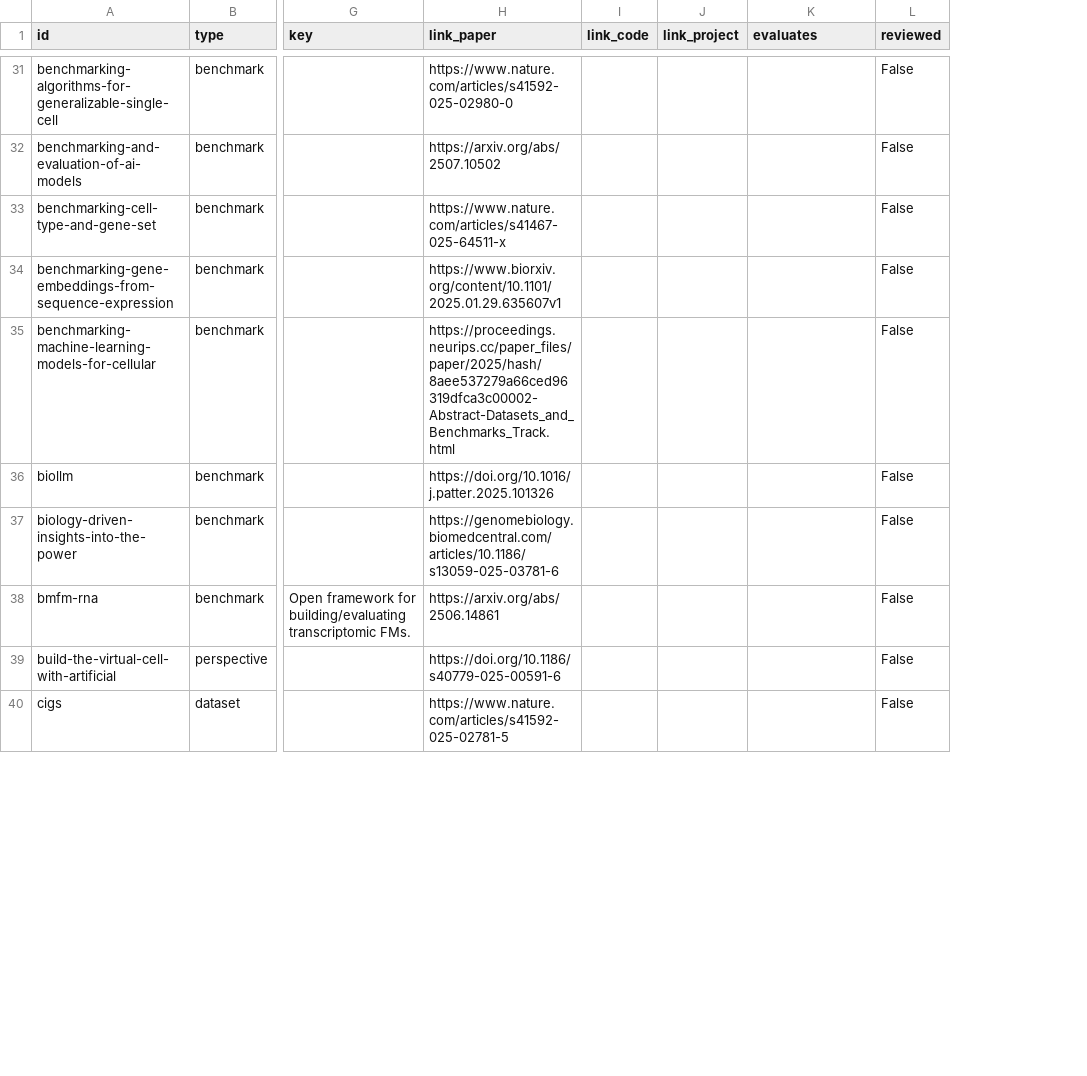
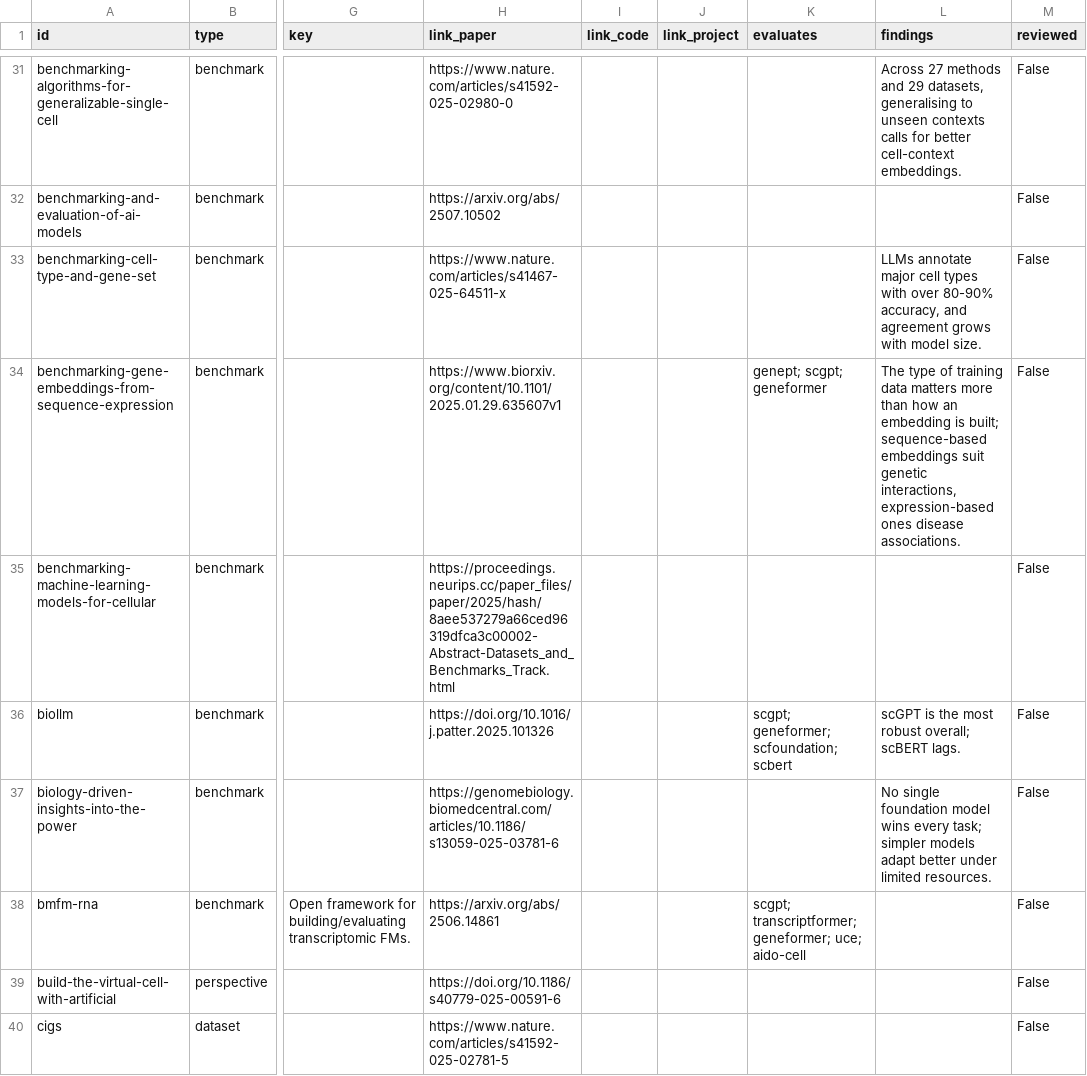
Before and after one commit to MohammadUsman0/single-cell-foundation-models, a CSV file: exports/resources.csv, drawn as a sheet; only a part is shown, gaps mark what is left out; the diff covers the shown part only; the diff names each change by its address in the sheet, - before the commit and + after, or states it on an @@ line.

```diff
--- a/exports/resources.csv
+++ b/exports/resources.csv
+column L (findings), rows 31-37: Across 27 methods and 29 datasets, generalising to unseen contexts calls for better cell-context embeddings. |  | LLMs annotate major cell types with over 80-90% accuracy, and agreement grows with model size. | The type of training data matters more than how an embedding is built; sequence-based embeddings suit genetic interactions, expression-based ones disease associations. |  | scGPT is the most robust overall; scBERT lags. | No single foundation model wins every task; simpler models adapt better under limited resources.
-K34 (evaluates): (empty)
+K34 (evaluates): genept; scgpt; geneformer
-K36 (evaluates): (empty)
+K36 (evaluates): scgpt; geneformer; scfoundation; scbert
-K38 (evaluates): (empty)
+K38 (evaluates): scgpt; transcriptformer; geneformer; uce; aido-cell
```
Also changed, not shown: 20 edited cells elsewhere in this file, 44 other files.
